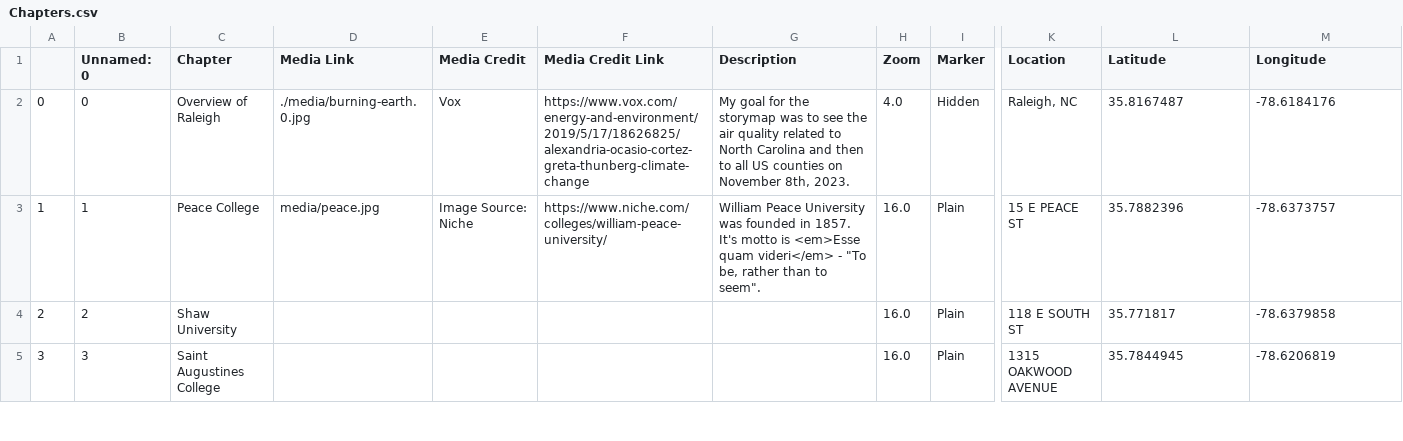
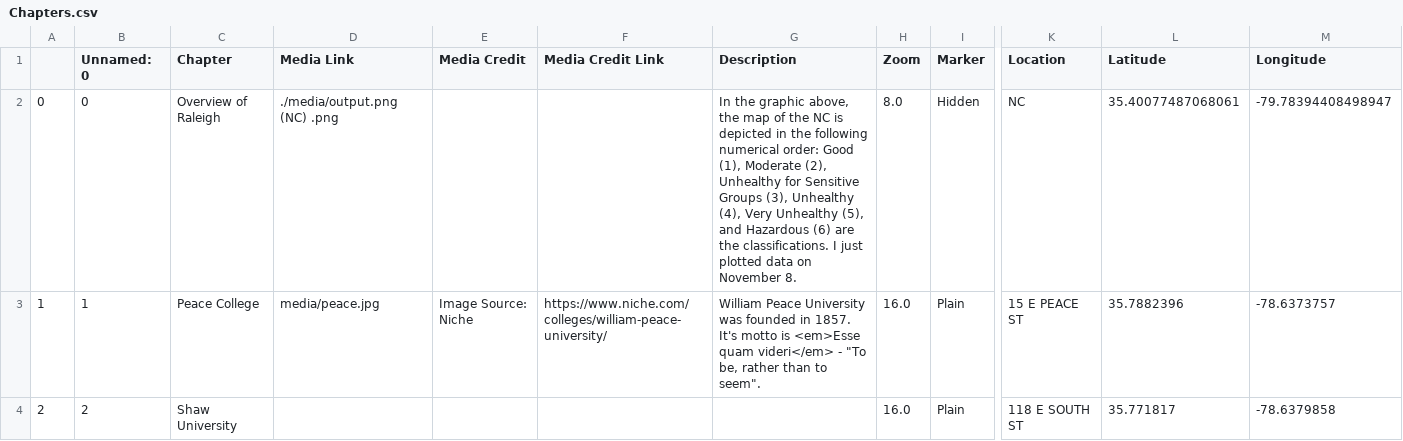
Before and after one commit to shamik394/SB_leaflet_1, a CSV file: csv/Chapters.csv, drawn as a sheet; only a part is shown, gaps mark what is left out; the shorter side is filled out with more unchanged rows; the diff names each change by its address in the sheet, - before the commit and + after, or states it on an @@ line.

Commit message:
new chapters

```diff
--- a/csv/Chapters.csv
+++ b/csv/Chapters.csv
-D2 (Media Link): ./media/burning-earth.0.jpg
+D2 (Media Link): ./media/output.png (NC) .png
-E2 (Media Credit): Vox
+E2 (Media Credit): (empty)
-F2 (Media Credit Link): https://www.vox.com/energy-and-environment/2019/5/17/18626825/alexandria-ocasio-cortez-greta-thunberg-climate-change
+F2 (Media Credit Link): (empty)
-G2 (Description): My goal for the storymap was to see the air quality related to North Carolina and then to all US counties on November 8th, 2023.
+G2 (Description): In the graphic above, the map of the NC is depicted in the following numerical order: Good (1), Moderate (2), Unhealthy for Sensitive Groups (3), Unhealthy (4), Very Unhealthy (5), and Hazardous (6) are the classifications. I just plotted data on November 8.
-H2 (Zoom): 4.0
+H2 (Zoom): 8.0
-K2 (Location): Raleigh, NC
+K2 (Location): NC
-L2 (Latitude): 35.8167487
+L2 (Latitude): 35.40077487068061
-M2 (Longitude): -78.6184176
+M2 (Longitude): -79.78394408498947
```
Also changed, not shown: 3 other files.
